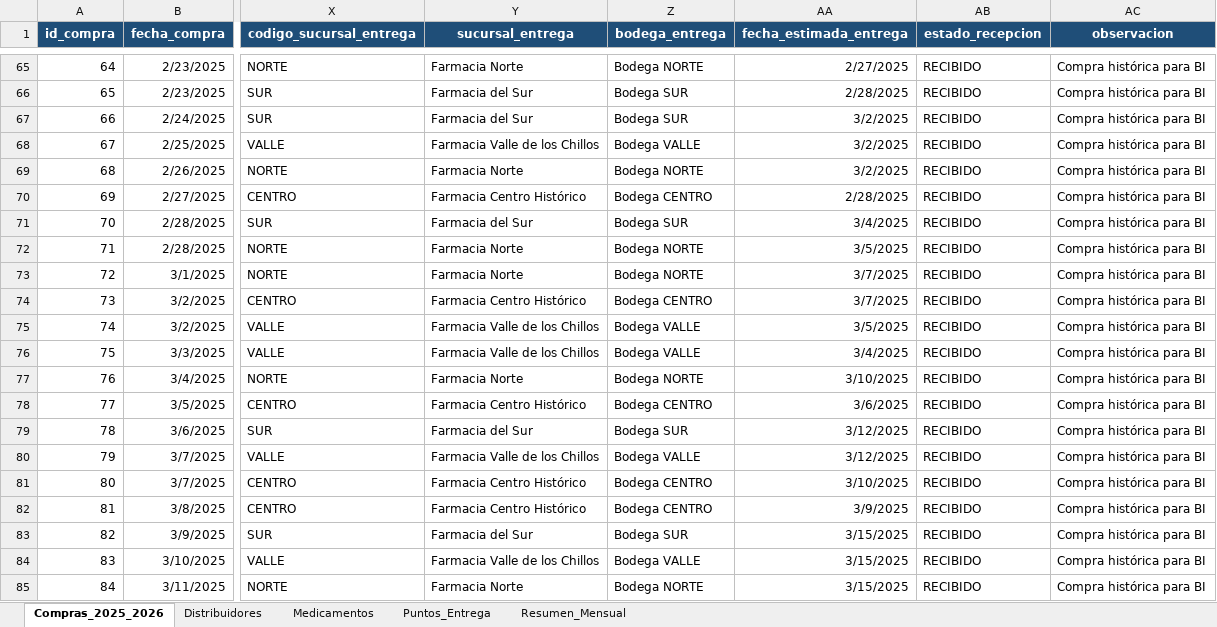
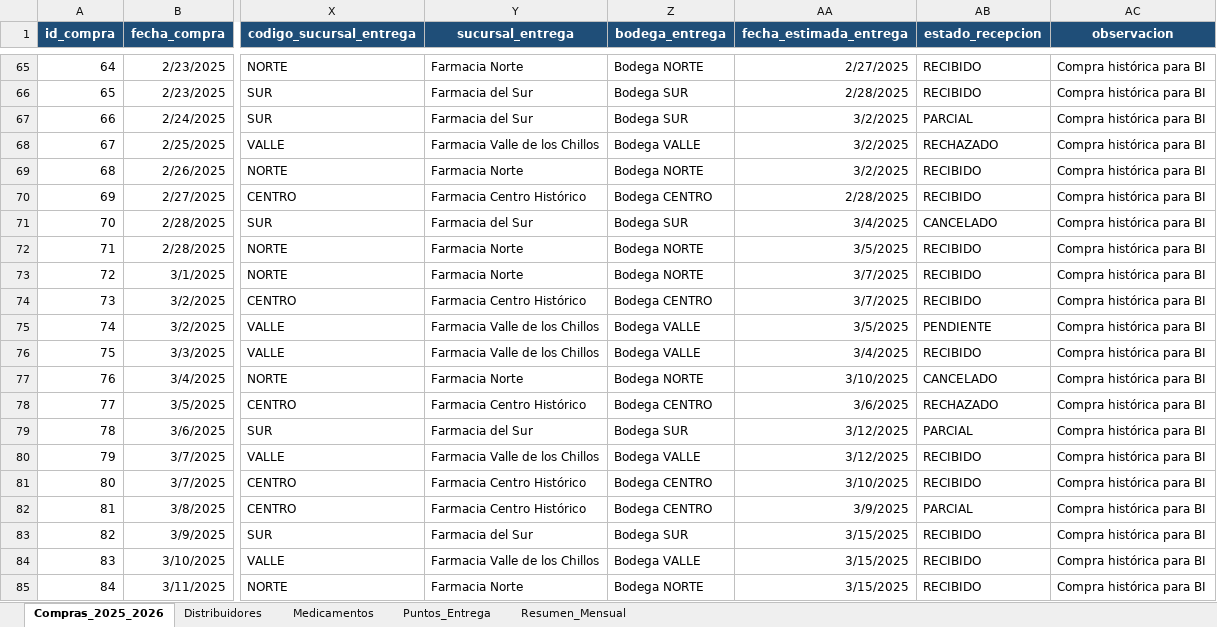
Before and after one commit to vmejiaec/BI_Farmacias, an Excel workbook: excel/compras.xlsx, sheet Compras_2025_2026, drawn as a sheet; only a part is shown, gaps mark what is left out; values as stored, in another font and other column widths than the file's, no borders; table styles not drawn; the diff covers the shown part only; the diff names each change by its address in the sheet, - before the commit and + after, or states it on an @@ line.

```diff
--- a/excel/compras.xlsx (sheet Compras_2025_2026)
+++ b/excel/compras.xlsx (sheet Compras_2025_2026)
-AB67 (estado_recepcion): RECIBIDO
+AB67 (estado_recepcion): PARCIAL
-AB68 (estado_recepcion): RECIBIDO
+AB68 (estado_recepcion): RECHAZADO
-AB71 (estado_recepcion): RECIBIDO
+AB71 (estado_recepcion): CANCELADO
-AB75 (estado_recepcion): RECIBIDO
+AB75 (estado_recepcion): PENDIENTE
-AB77 (estado_recepcion): RECIBIDO
+AB77 (estado_recepcion): CANCELADO
-AB78 (estado_recepcion): RECIBIDO
+AB78 (estado_recepcion): RECHAZADO
-AB79 (estado_recepcion): RECIBIDO
+AB79 (estado_recepcion): PARCIAL
-AB82 (estado_recepcion): RECIBIDO
+AB82 (estado_recepcion): PARCIAL
```
Also changed, not shown: 152 edited cells elsewhere in this sheet, 3 other files.
